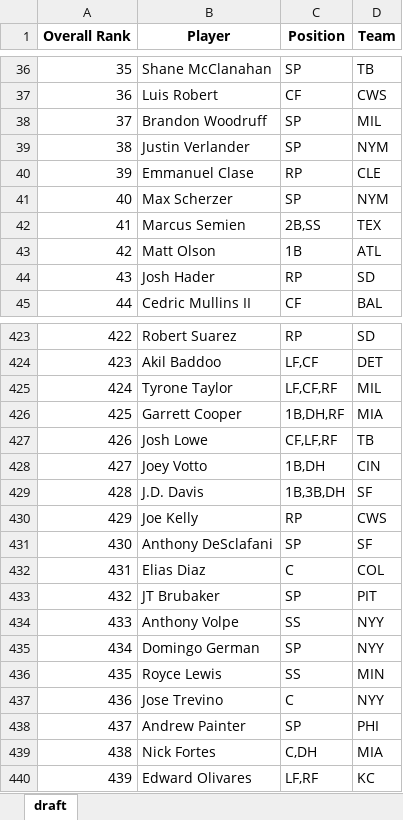
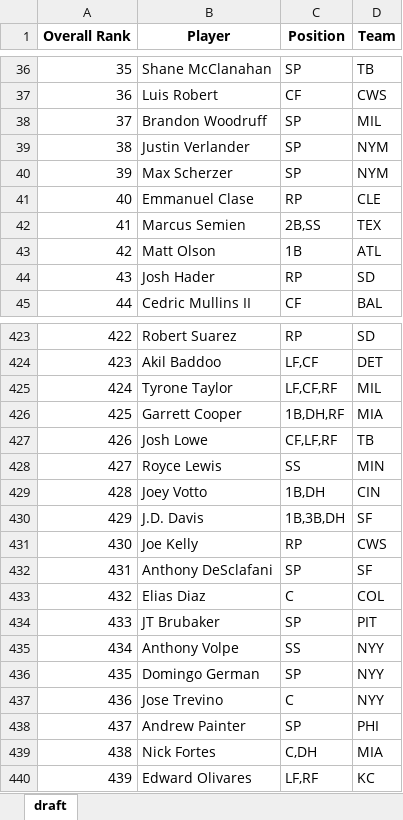
Before and after one commit to barbacbd/FantasyRankings, an Excel workbook: docs/FantasyProsBaseballDraft.xlsx, sheet draft, drawn as a sheet; only a part is shown, gaps mark what is left out; values as stored, in another font and other column widths than the file's, no borders; the diff covers the shown part only; the diff names each change by its address in the sheet, - before the commit and + after, or states it on an @@ line.

```diff
--- a/docs/FantasyProsBaseballDraft.xlsx (sheet draft)
+++ b/docs/FantasyProsBaseballDraft.xlsx (sheet draft)
-B40 (Player): Emmanuel Clase
+B40 (Player): Max Scherzer
-C40 (Position): RP
+C40 (Position): SP
-D40 (Team): CLE
+D40 (Team): NYM
-B41 (Player): Max Scherzer
+B41 (Player): Emmanuel Clase
-C41 (Position): SP
+C41 (Position): RP
-D41 (Team): NYM
+D41 (Team): CLE
-B428 (Player): Joey Votto
+B428 (Player): Royce Lewis
-C428 (Position): 1B,DH
+C428 (Position): SS
-D428 (Team): CIN
+D428 (Team): MIN
-B429 (Player): J.D. Davis
+B429 (Player): Joey Votto
-C429 (Position): 1B,3B,DH
+C429 (Position): 1B,DH
-D429 (Team): SF
+D429 (Team): CIN
-B430 (Player): Joe Kelly
+B430 (Player): J.D. Davis
-C430 (Position): RP
+C430 (Position): 1B,3B,DH
-D430 (Team): CWS
+D430 (Team): SF
-B431 (Player): Anthony DeSclafani
+B431 (Player): Joe Kelly
-C431 (Position): SP
+C431 (Position): RP
-D431 (Team): SF
+D431 (Team): CWS
-B432 (Player): Elias Diaz
+B432 (Player): Anthony DeSclafani
-C432 (Position): C
+C432 (Position): SP
-D432 (Team): COL
+D432 (Team): SF
-B433 (Player): JT Brubaker
+B433 (Player): Elias Diaz
-C433 (Position): SP
+C433 (Position): C
-D433 (Team): PIT
+D433 (Team): COL
-B434 (Player): Anthony Volpe
+B434 (Player): JT Brubaker
-C434 (Position): SS
+C434 (Position): SP
-D434 (Team): NYY
+D434 (Team): PIT
-B435 (Player): Domingo German
+B435 (Player): Anthony Volpe
-C435 (Position): SP
+C435 (Position): SS
-B436 (Player): Royce Lewis
+B436 (Player): Domingo German
-C436 (Position): SS
+C436 (Position): SP
-D436 (Team): MIN
+D436 (Team): NYY
```
Also changed, not shown: 140 edited cells elsewhere in this sheet, docs/FantasyProsBasketballDraft.xlsx, docs/FantasyProsFootballDraft.xlsx, 5 other files.
